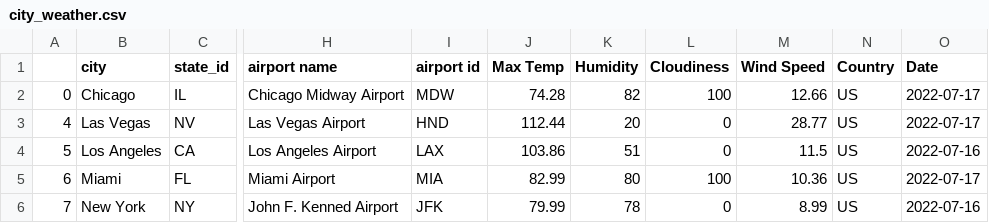
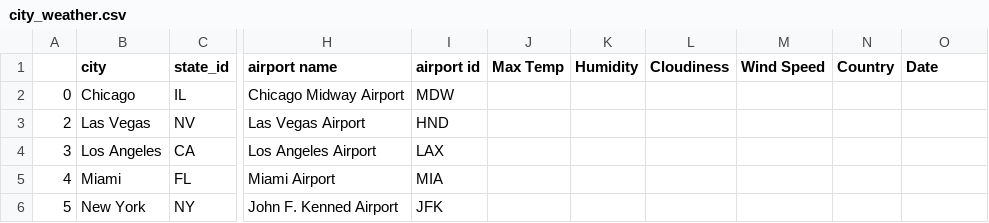
Before and after one commit to NicoleRyan99/GROUP-PROJECT-3, a CSV file: Clean_data/city_weather.csv, drawn as a sheet; only a part is shown, gaps mark what is left out; the diff covers the shown part only; the diff names each change by its address in the sheet, - before the commit and + after, or states it on an @@ line.

```diff
--- a/Clean_data/city_weather.csv
+++ b/Clean_data/city_weather.csv
-J2 (Max Temp): 74.28
+J2 (Max Temp): (empty)
-K2 (Humidity): 82
+K2 (Humidity): (empty)
-L2 (Cloudiness): 100
+L2 (Cloudiness): (empty)
-M2 (Wind Speed): 12.66
+M2 (Wind Speed): (empty)
-N2:N6 (Country): US
+N2:N6 (Country): (empty)
-O2:O3 (Date): 2022-07-17
+O2:O3 (Date): (empty)
-A3: 4
+A3: 2
-J3 (Max Temp): 112.44
+J3 (Max Temp): (empty)
-K3 (Humidity): 20
+K3 (Humidity): (empty)
-L3:L4 (Cloudiness): 0
+L3:L4 (Cloudiness): (empty)
-M3 (Wind Speed): 28.77
+M3 (Wind Speed): (empty)
-A4: 5
+A4: 3
-J4 (Max Temp): 103.86
+J4 (Max Temp): (empty)
-K4 (Humidity): 51
+K4 (Humidity): (empty)
-M4 (Wind Speed): 11.5
+M4 (Wind Speed): (empty)
-O4 (Date): 2022-07-16
+O4 (Date): (empty)
-A5: 6
+A5: 4
-J5 (Max Temp): 82.99
+J5 (Max Temp): (empty)
-K5 (Humidity): 80
+K5 (Humidity): (empty)
-L5 (Cloudiness): 100
+L5 (Cloudiness): (empty)
-M5 (Wind Speed): 10.36
+M5 (Wind Speed): (empty)
-O5 (Date): 2022-07-17
+O5 (Date): (empty)
-A6: 7
+A6: 5
-J6 (Max Temp): 79.99
+J6 (Max Temp): (empty)
-K6 (Humidity): 78
+K6 (Humidity): (empty)
-L6 (Cloudiness): 0
+L6 (Cloudiness): (empty)
-M6 (Wind Speed): 8.99
+M6 (Wind Speed): (empty)
-O6 (Date): 2022-07-16
+O6 (Date): (empty)
```
Also changed, not shown: 35 edited cells elsewhere in this file, 2 other files.
